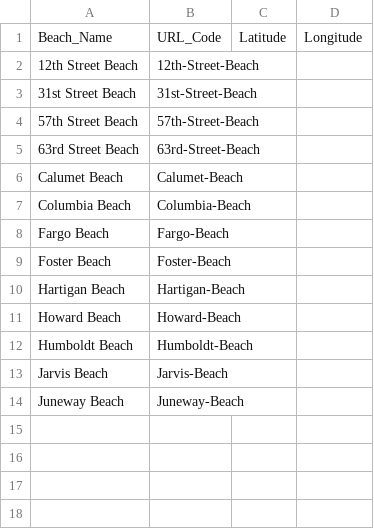
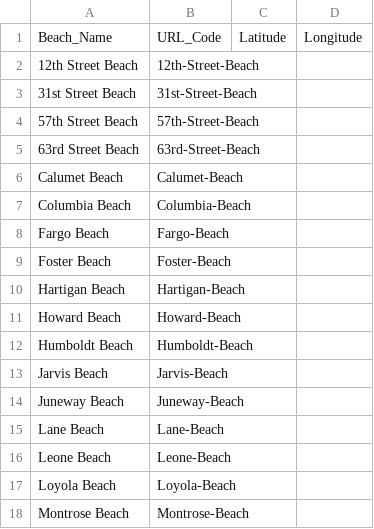
Before and after one commit to sbeslow/beach, a CSV file: conf/beaches.csv, drawn as a sheet; the diff names each change by its address in the sheet, - before the commit and + after, or states it on an @@ line.

```diff
--- a/conf/beaches.csv
+++ b/conf/beaches.csv
+row 15: Lane Beach | Lane-Beach
+row 16: Leone Beach | Leone-Beach
+row 17: Loyola Beach | Loyola-Beach
+row 18: Montrose Beach | Montrose-Beach
```
Also changed, not shown: 9 other files.
